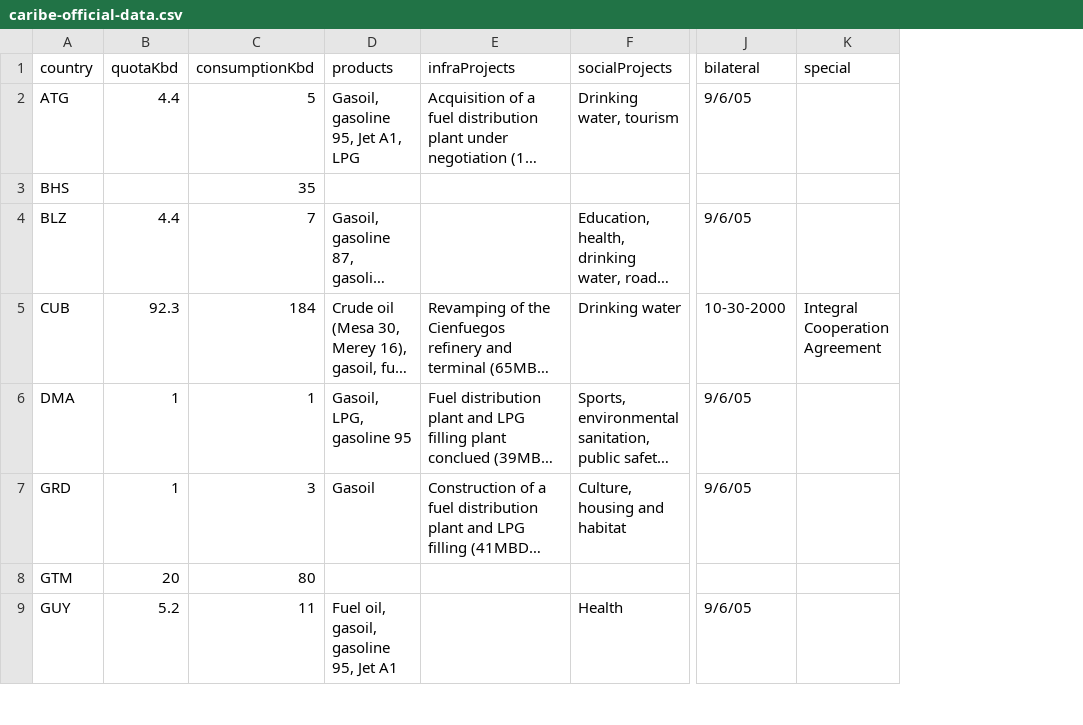
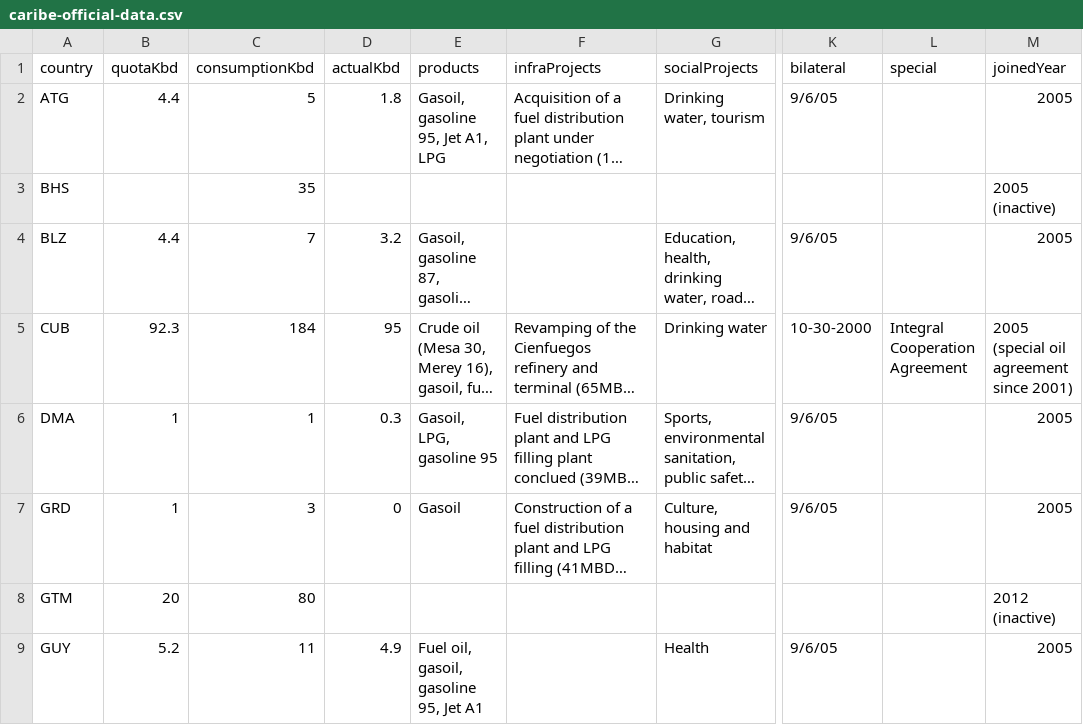
Before and after one commit to kebuhcah/caribe-map, a CSV file: localdata/caribe-official-data.csv, drawn as a sheet; only a part is shown, gaps mark what is left out; long unchanged cells end in …; the diff names each change by its address in the sheet, - before the commit and + after, or states it on an @@ line.

Commit message:
populate data view for each country

```diff
--- a/localdata/caribe-official-data.csv
+++ b/localdata/caribe-official-data.csv
+column D (actualKbd), rows 2-9: 1.8 |  | 3.2 | 95 | 0.3 | 0 |  | 4.9
+column M (joinedYear), rows 2-9: 2005 | 2005 (inactive) | 2005 | 2005 (special oil agreement since 2001) | 2005 | 2005 | 2012 (inactive) | 2005
```
Also changed, not shown: localdata/caribe_official.tsv, 6 other files.
